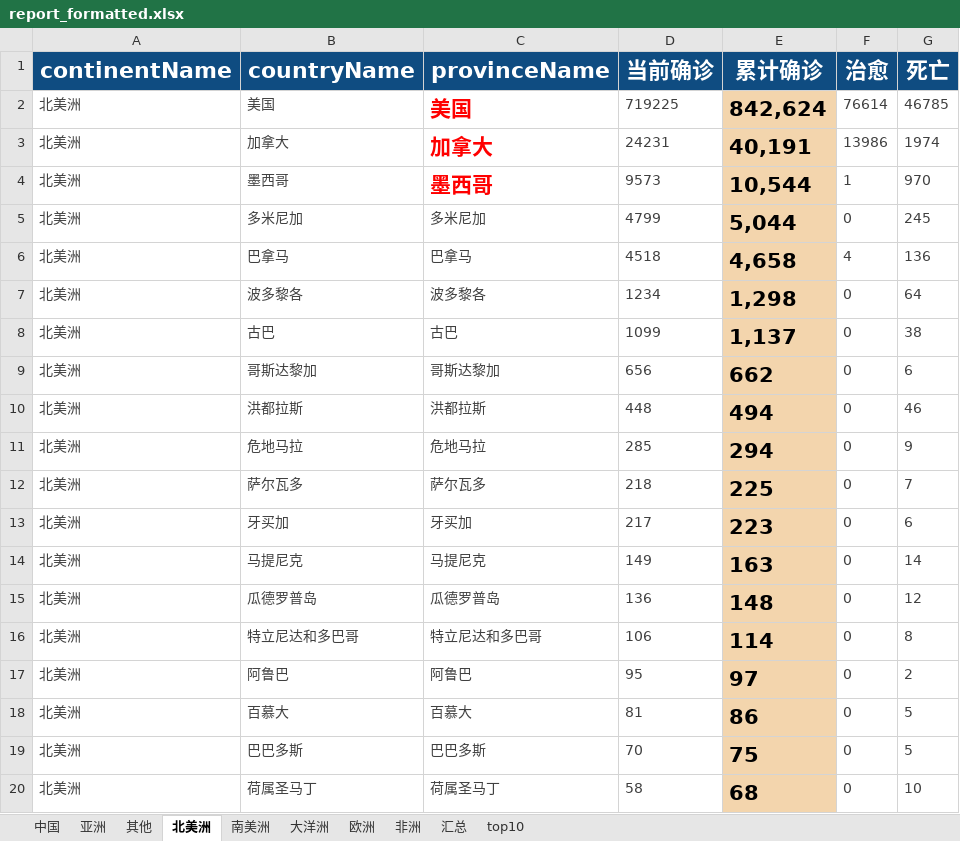
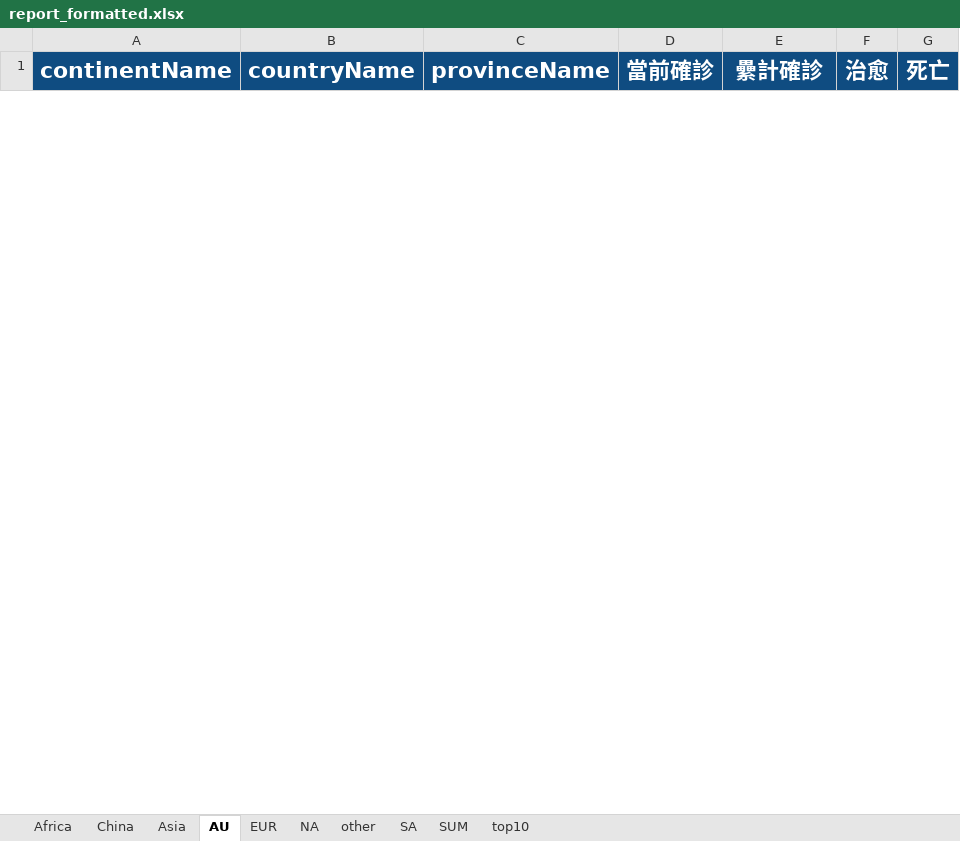
Before and after one commit to Akagilnc/python1.0, an Excel workbook: excel_files/report_formatted.xlsx, sheet AU, drawn as a sheet; only a part is shown; values as stored, in another font and other column widths than the file's, no borders; removed rows and columns are numbered as before the commit, all else as after; the diff covers the shown part only; the diff names each change by its address in the sheet, - before the commit and + after, or states it on an @@ line.

```diff
--- a/excel_files/report_formatted.xlsx (sheet AU)
+++ b/excel_files/report_formatted.xlsx (sheet AU)
-sheet tab: 中国
+sheet tab: Africa
-sheet tab: 亚洲
+sheet tab: China
-sheet tab: 其他
+sheet tab: Asia
-sheet tab: 北美洲
+sheet tab: AU
-sheet tab: 南美洲
+sheet tab: EUR
-sheet tab: 大洋洲
+sheet tab: NA
-sheet tab: 欧洲
+sheet tab: other
-sheet tab: 非洲
+sheet tab: SA
-sheet tab: 汇总
+sheet tab: SUM
-D1: 当前确诊
+D1: 當前確診
-E1: 累计确诊
+E1: 纍計確診
-row 2: 北美洲 | 美国 | 美国 | 719225 | 842,624 | 76614 | 46785
-row 3: 北美洲 | 加拿大 | 加拿大 | 24231 | 40,191 | 13986 | 1974
-row 4: 北美洲 | 墨西哥 | 墨西哥 | 9573 | 10,544 | 1 | 970
-row 5: 北美洲 | 多米尼加 | 多米尼加 | 4799 | 5,044 | 0 | 245
-row 6: 北美洲 | 巴拿马 | 巴拿马 | 4518 | 4,658 | 4 | 136
-row 7: 北美洲 | 波多黎各 | 波多黎各 | 1234 | 1,298 | 0 | 64
-row 8: 北美洲 | 古巴 | 古巴 | 1099 | 1,137 | 0 | 38
-row 9: 北美洲 | 哥斯达黎加 | 哥斯达黎加 | 656 | 662 | 0 | 6
-row 10: 北美洲 | 洪都拉斯 | 洪都拉斯 | 448 | 494 | 0 | 46
-row 11: 北美洲 | 危地马拉 | 危地马拉 | 285 | 294 | 0 | 9
-row 12: 北美洲 | 萨尔瓦多 | 萨尔瓦多 | 218 | 225 | 0 | 7
-row 13: 北美洲 | 牙买加 | 牙买加 | 217 | 223 | 0 | 6
-row 14: 北美洲 | 马提尼克 | 马提尼克 | 149 | 163 | 0 | 14
-row 15: 北美洲 | 瓜德罗普岛 | 瓜德罗普岛 | 136 | 148 | 0 | 12
-row 16: 北美洲 | 特立尼达和多巴哥 | 特立尼达和多巴哥 | 106 | 114 | 0 | 8
-row 17: 北美洲 | 阿鲁巴 | 阿鲁巴 | 95 | 97 | 0 | 2
-row 18: 北美洲 | 百慕大 | 百慕大 | 81 | 86 | 0 | 5
-row 19: 北美洲 | 巴巴多斯 | 巴巴多斯 | 70 | 75 | 0 | 5
-row 20: 北美洲 | 荷属圣马丁 | 荷属圣马丁 | 58 | 68 | 0 | 10
```
Also changed, not shown: 8 added rows and 22 removed rows elsewhere in this sheet, sheet Africa, sheet China, sheet SA, sheet EUR, sheet other, sheet NA, 3 more sheets, excel_files/report_fixed.xlsx, 21 other files.
